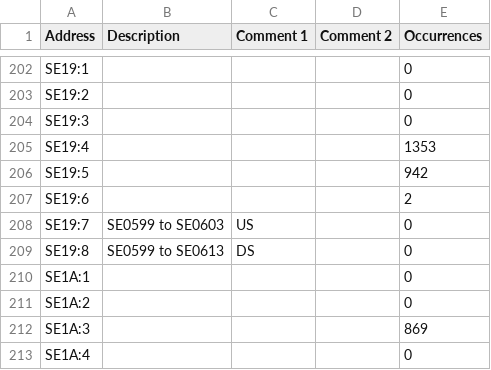
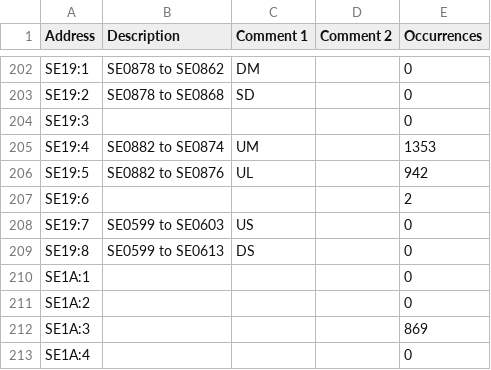
Before and after one commit to Shwam3/EASMData, a CSV file: SE Mappings.csv, drawn as a sheet; only a part is shown, gaps mark what is left out; the diff covers the shown part only; the diff names each change by its address in the sheet, - before the commit and + after, or states it on an @@ line.

```diff
--- a/SE Mappings.csv
+++ b/SE Mappings.csv
-B202 (Description): (empty)
+B202 (Description): SE0878 to SE0862
-C202 (Comment 1): (empty)
+C202 (Comment 1): DM
-B203 (Description): (empty)
+B203 (Description): SE0878 to SE0868
-C203 (Comment 1): (empty)
+C203 (Comment 1): SD
-B205 (Description): (empty)
+B205 (Description): SE0882 to SE0874
-C205 (Comment 1): (empty)
+C205 (Comment 1): UM
-B206 (Description): (empty)
+B206 (Description): SE0882 to SE0876
-C206 (Comment 1): (empty)
+C206 (Comment 1): UL
```
Also changed, not shown: 31 edited cells elsewhere in this file, CC Mappings.csv.
